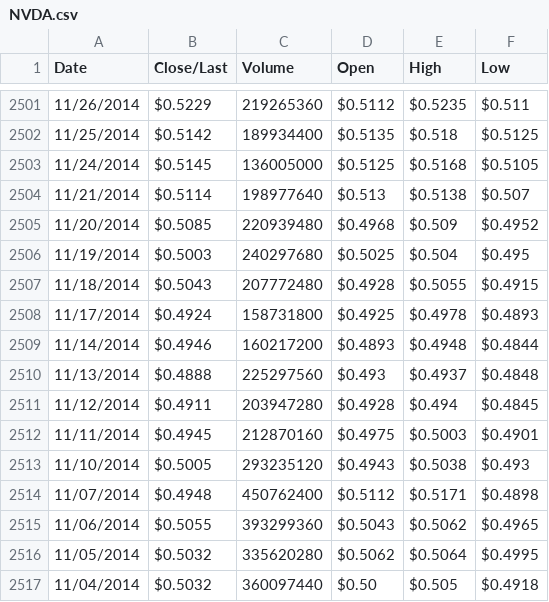
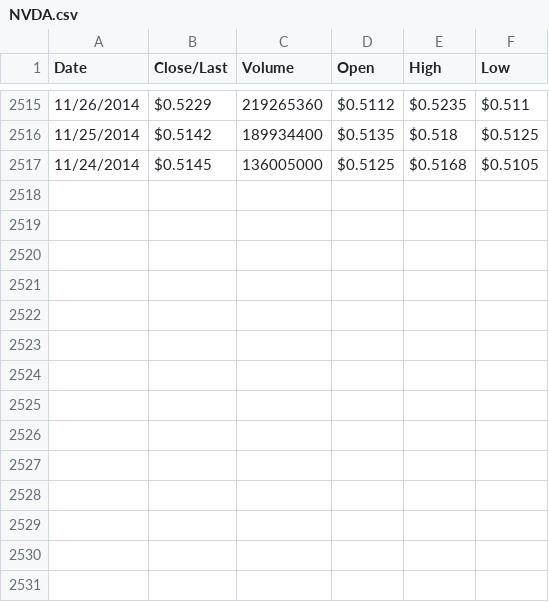
Before and after one commit to lliucci/CSCI-550-Final-Project, a CSV file: Data/NVDA.csv, drawn as a sheet; only a part is shown, gaps mark what is left out; removed rows and columns are numbered as before the commit, all else as after; the diff covers the shown part only; the diff names each change by its address in the sheet, - before the commit and + after, or states it on an @@ line.

```diff
--- a/Data/NVDA.csv
+++ b/Data/NVDA.csv
-row 2504: 11/21/2014 | $0.5114 | 198977640 | $0.513 | $0.5138 | $0.507
-row 2505: 11/20/2014 | $0.5085 | 220939480 | $0.4968 | $0.509 | $0.4952
-row 2506: 11/19/2014 | $0.5003 | 240297680 | $0.5025 | $0.504 | $0.495
-row 2507: 11/18/2014 | $0.5043 | 207772480 | $0.4928 | $0.5055 | $0.4915
-row 2508: 11/17/2014 | $0.4924 | 158731800 | $0.4925 | $0.4978 | $0.4893
-row 2509: 11/14/2014 | $0.4946 | 160217200 | $0.4893 | $0.4948 | $0.4844
-row 2510: 11/13/2014 | $0.4888 | 225297560 | $0.493 | $0.4937 | $0.4848
-row 2511: 11/12/2014 | $0.4911 | 203947280 | $0.4928 | $0.494 | $0.4845
-row 2512: 11/11/2014 | $0.4945 | 212870160 | $0.4975 | $0.5003 | $0.4901
-row 2513: 11/10/2014 | $0.5005 | 293235120 | $0.4943 | $0.5038 | $0.493
-row 2514: 11/07/2014 | $0.4948 | 450762400 | $0.5112 | $0.5171 | $0.4898
-row 2515: 11/06/2014 | $0.5055 | 393299360 | $0.5043 | $0.5062 | $0.4965
-row 2516: 11/05/2014 | $0.5032 | 335620280 | $0.5062 | $0.5064 | $0.4995
-row 2517: 11/04/2014 | $0.5032 | 360097440 | $0.50 | $0.505 | $0.4918
```
Also changed, not shown: 14 added rows elsewhere in this file, Data/AAPL.csv, Data/AAPL_Pred_Intervals.csv, 18 other files.
